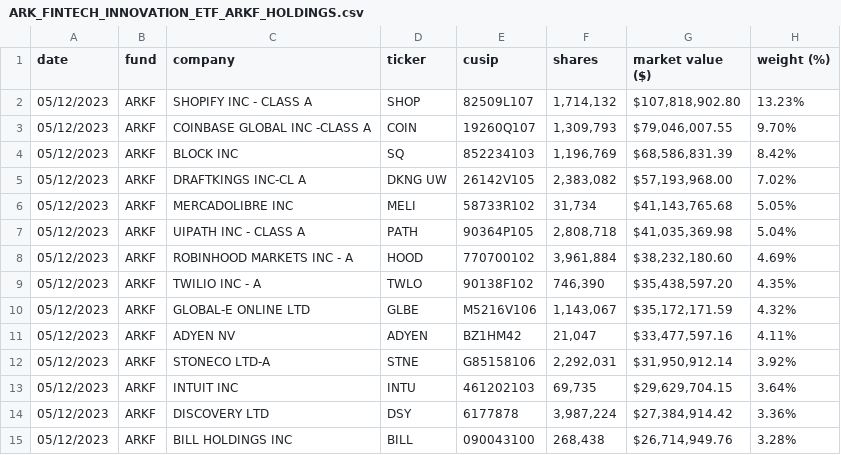
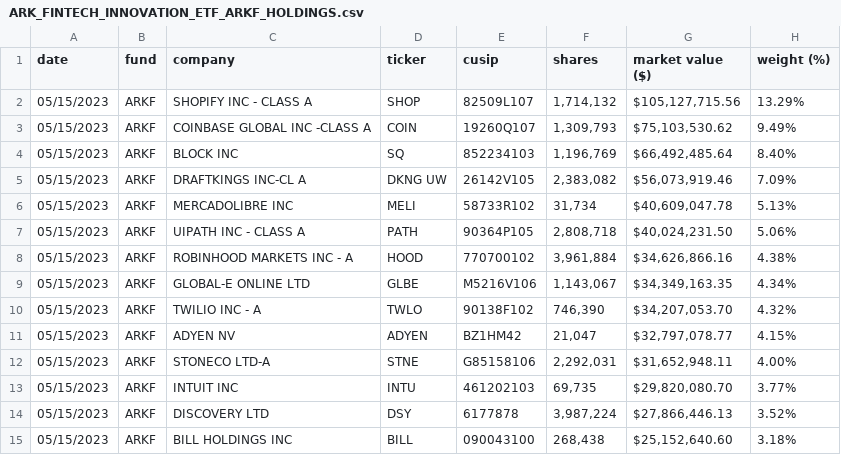
Before and after one commit to tigger0jk/ark-invest-scraper, a CSV file: holdings/ARK_FINTECH_INNOVATION_ETF_ARKF_HOLDINGS.csv, drawn as a sheet; only a part is shown; the diff covers the shown part only.

```diff
--- a/holdings/ARK_FINTECH_INNOVATION_ETF_ARKF_HOLDINGS.csv
+++ b/holdings/ARK_FINTECH_INNOVATION_ETF_ARKF_HOLDINGS.csv
@@ -1,15 +1,15 @@
 date,fund,company,ticker,cusip,shares,market  value  ($),weight  (%)
-05/12/2023,ARKF,SHOPIFY  INC  -  CLASS  A,SHOP,82509L107,"1,714,132","$107,818,902.80",13.23%
-05/12/2023,ARKF,COINBASE  GLOBAL  INC  -CLASS  A,COIN,19260Q107,"1,309,793","$79,046,007.55",9.70%
-05/12/2023,ARKF,BLOCK  INC,SQ,852234103,"1,196,769","$68,586,831.39",8.42%
-05/12/2023,ARKF,DRAFTKINGS  INC-CL  A,DKNG  UW,26142V105,"2,383,082","$57,193,968.00",7.02%
-05/12/2023,ARKF,MERCADOLIBRE  INC,MELI,58733R102,"31,734","$41,143,765.68",5.05%
-05/12/2023,ARKF,UIPATH  INC  -  CLASS  A,PATH,90364P105,"2,808,718","$41,035,369.98",5.04%
-05/12/2023,ARKF,ROBINHOOD  MARKETS  INC  -  A,HOOD,770700102,"3,961,884","$38,232,180.60",4.69%
-05/12/2023,ARKF,TWILIO  INC  -  A,TWLO,90138F102,"746,390","$35,438,597.20",4.35%
-05/12/2023,ARKF,GLOBAL-E  ONLINE  LTD,GLBE,M5216V106,"1,143,067","$35,172,171.59",4.32%
-05/12/2023,ARKF,ADYEN  NV,ADYEN,BZ1HM42,"21,047","$33,477,597.16",4.11%
-05/12/2023,ARKF,STONECO  LTD-A,STNE,G85158106,"2,292,031","$31,950,912.14",3.92%
-05/12/2023,ARKF,INTUIT  INC,INTU,461202103,"69,735","$29,629,704.15",3.64%
-05/12/2023,ARKF,DISCOVERY  LTD,DSY,6177878,"3,987,224","$27,384,914.42",3.36%
-05/12/2023,ARKF,BILL  HOLDINGS  INC,BILL,090043100,"268,438","$26,714,949.76",3.28%
+05/15/2023,ARKF,SHOPIFY  INC  -  CLASS  A,SHOP,82509L107,"1,714,132","$105,127,715.56",13.29%
+05/15/2023,ARKF,COINBASE  GLOBAL  INC  -CLASS  A,COIN,19260Q107,"1,309,793","$75,103,530.62",9.49%
+05/15/2023,ARKF,BLOCK  INC,SQ,852234103,"1,196,769","$66,492,485.64",8.40%
+05/15/2023,ARKF,DRAFTKINGS  INC-CL  A,DKNG  UW,26142V105,"2,383,082","$56,073,919.46",7.09%
+05/15/2023,ARKF,MERCADOLIBRE  INC,MELI,58733R102,"31,734","$40,609,047.78",5.13%
+05/15/2023,ARKF,UIPATH  INC  -  CLASS  A,PATH,90364P105,"2,808,718","$40,024,231.50",5.06%
+05/15/2023,ARKF,ROBINHOOD  MARKETS  INC  -  A,HOOD,770700102,"3,961,884","$34,626,866.16",4.38%
+05/15/2023,ARKF,GLOBAL-E  ONLINE  LTD,GLBE,M5216V106,"1,143,067","$34,349,163.35",4.34%
+05/15/2023,ARKF,TWILIO  INC  -  A,TWLO,90138F102,"746,390","$34,207,053.70",4.32%
+05/15/2023,ARKF,ADYEN  NV,ADYEN,BZ1HM42,"21,047","$32,797,078.77",4.15%
+05/15/2023,ARKF,STONECO  LTD-A,STNE,G85158106,"2,292,031","$31,652,948.11",4.00%
+05/15/2023,ARKF,INTUIT  INC,INTU,461202103,"69,735","$29,820,080.70",3.77%
+05/15/2023,ARKF,DISCOVERY  LTD,DSY,6177878,"3,987,224","$27,866,446.13",3.52%
+05/15/2023,ARKF,BILL  HOLDINGS  INC,BILL,090043100,"268,438","$25,152,640.60",3.18%
```
Also changed, not shown: 41 edited cells elsewhere in this file, holdings/ARK_AUTONOMOUS_TECH._&_ROBOTICS_ETF_ARKQ_HOLDINGS.csv, holdings/ARK_GENOMIC_REVOLUTION_ETF_ARKG_HOLDINGS.csv, 6 other files.
